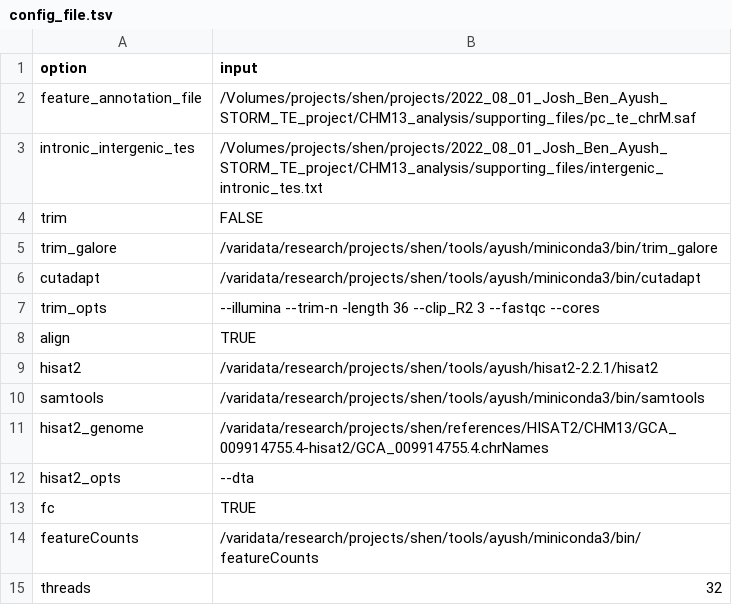
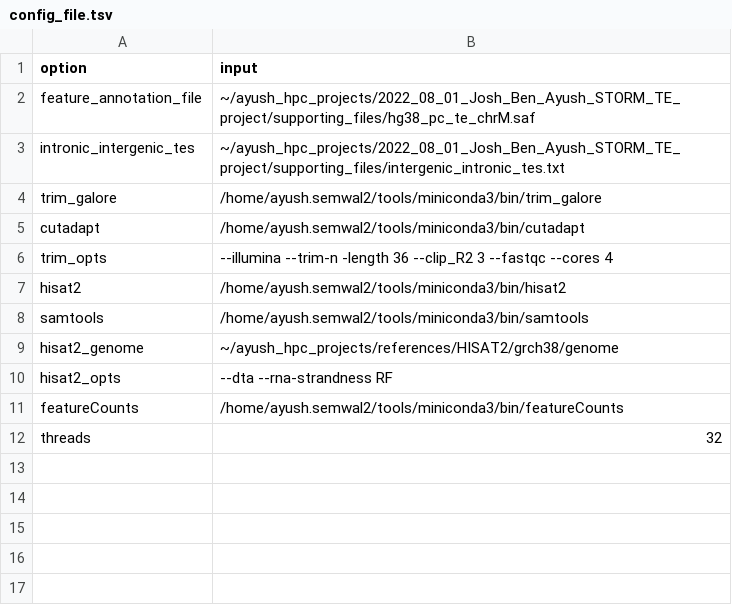
Before and after one commit to huishenlab/TE_quantification_pipeline, a TSV file: supporting_files/config_file.tsv, drawn as a sheet.

Commit message:
Update config_file.tsv
some rows that are no longer used in this file are omitted

```diff
--- a/supporting_files/config_file.tsv
+++ b/supporting_files/config_file.tsv
@@ -1,15 +1,12 @@
 option	input
-feature_annotation_file	/Volumes/projects/shen/projects/2022_08_01_Josh_Ben_Ayush_STORM_TE_project/CHM13_analysis/supporting_files/pc_te_chrM.saf
-intronic_intergenic_tes	/Volumes/projects/shen/projects/2022_08_01_Josh_Ben_Ayush_STORM_TE_project/CHM13_analysis/supporting_files/intergenic_intronic_tes.txt
-trim	FALSE
-trim_galore	/varidata/research/projects/shen/tools/ayush/miniconda3/bin/trim_galore
-cutadapt	/varidata/research/projects/shen/tools/ayush/miniconda3/bin/cutadapt
-trim_opts	 --illumina --trim-n -length 36 --clip_R2 3 --fastqc --cores
-align	TRUE
-hisat2	/varidata/research/projects/shen/tools/ayush/hisat2-2.2.1/hisat2
-samtools	/varidata/research/projects/shen/tools/ayush/miniconda3/bin/samtools
-hisat2_genome	/varidata/research/projects/shen/references/HISAT2/CHM13/GCA_009914755.4-hisat2/GCA_009914755.4.chrNames
-hisat2_opts	 --dta
-fc	TRUE
-featureCounts	/varidata/research/projects/shen/tools/ayush/miniconda3/bin/featureCounts
+feature_annotation_file	~/ayush_hpc_projects/2022_08_01_Josh_Ben_Ayush_STORM_TE_project/supporting_files/hg38_pc_te_chrM.saf
+intronic_intergenic_tes	~/ayush_hpc_projects/2022_08_01_Josh_Ben_Ayush_STORM_TE_project/supporting_files/intergenic_intronic_tes.txt
+trim_galore	/home/ayush.semwal2/tools/miniconda3/bin/trim_galore
+cutadapt	/home/ayush.semwal2/tools/miniconda3/bin/cutadapt
+trim_opts	  --illumina --trim-n -length 36 --clip_R2 3 --fastqc --cores 4
+hisat2	/home/ayush.semwal2/tools/miniconda3/bin/hisat2
+samtools	 /home/ayush.semwal2/tools/miniconda3/bin/samtools
+hisat2_genome	~/ayush_hpc_projects/references/HISAT2/grch38/genome
+hisat2_opts	  --dta --rna-strandness RF
+featureCounts	/home/ayush.semwal2/tools/miniconda3/bin/featureCounts
 threads	32
```
